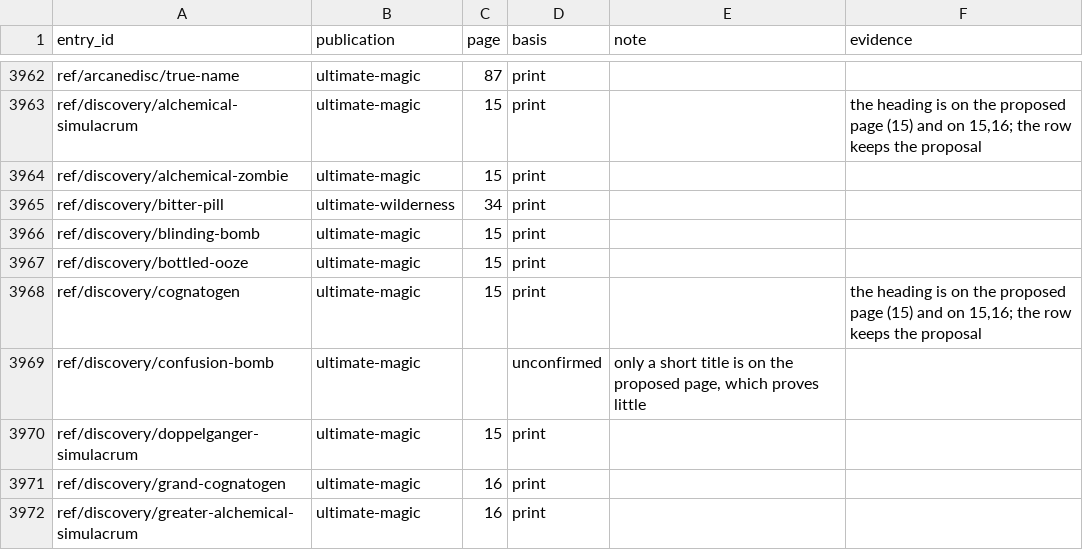
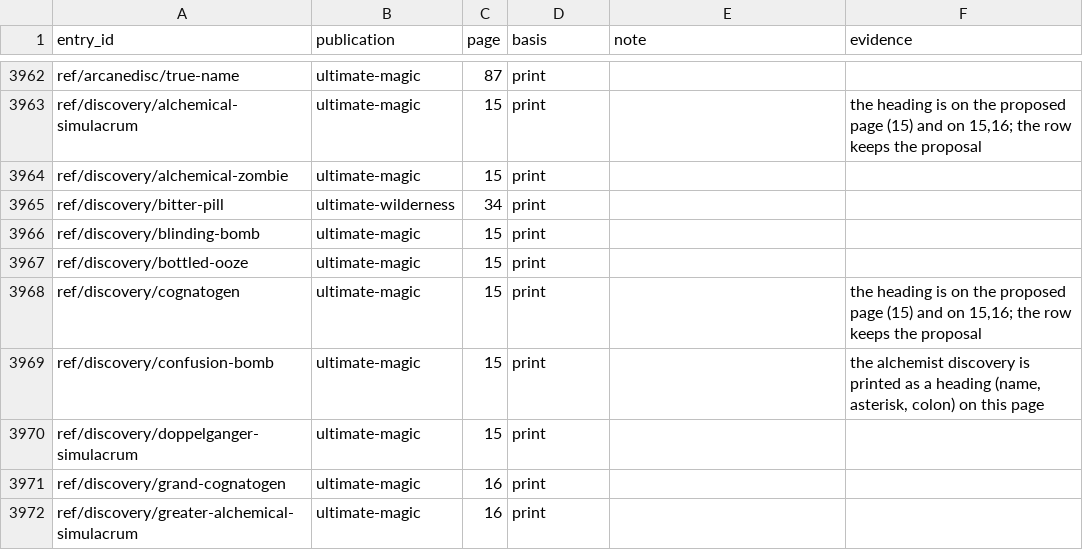
Before and after one commit to phynics/cast-iron-data, a TSV file: scripts/citation-print-pages-170.tsv, drawn as a sheet; only a part is shown, gaps mark what is left out.

```diff
--- a/scripts/citation-print-pages-170.tsv
+++ b/scripts/citation-print-pages-170.tsv
@@ -3968,3 +3968,3 @@ ref/discovery/bottled-ooze	ultimate-magic	15	print
 ref/discovery/cognatogen	ultimate-magic	15	print		the heading is on the proposed page (15) and on 15,16; the row keeps the proposal
-ref/discovery/confusion-bomb	ultimate-magic		unconfirmed	only a short title is on the proposed page, which proves little	
+ref/discovery/confusion-bomb	ultimate-magic	15	print		the alchemist discovery is printed as a heading (name, asterisk, colon) on this page
 ref/discovery/doppelganger-simulacrum	ultimate-magic	15	print		
```
Also changed, not shown: scripts/citation-review-170.tsv, 1 other file.
